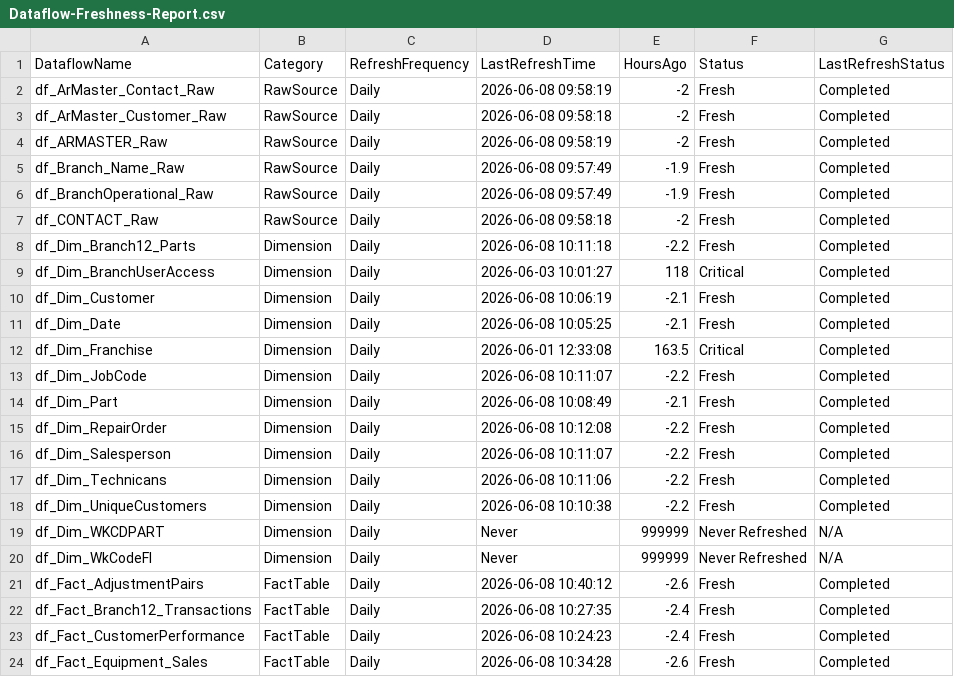
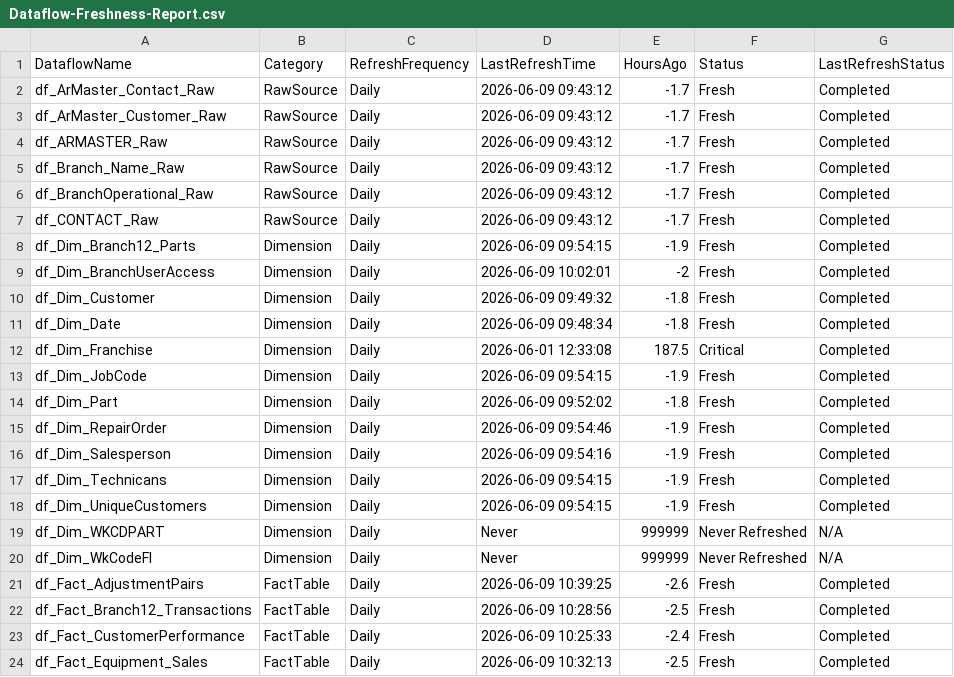
Before and after one commit to SlyFox18/claude-data-projects, a CSV file: projects/fabric-monitoring/documentation/Dataflow-Freshness-Report.csv, drawn as a sheet; only a part is shown; the diff covers the shown part only.

Commit message:
Auto-update: post-pipeline monitoring 2026-06-09
Scheduled task: Run-PostPipeline-Monitoring
- Refresh history logged
- Data freshness checked
- CU usage updated
- Dashboard regenerated

```diff
--- a/projects/fabric-monitoring/documentation/Dataflow-Freshness-Report.csv
+++ b/projects/fabric-monitoring/documentation/Dataflow-Freshness-Report.csv
@@ -1,24 +1,24 @@
 "DataflowName","Category","RefreshFrequency","LastRefreshTime","HoursAgo","Status","LastRefreshStatus"
-"df_ArMaster_Contact_Raw","RawSource","Daily","2026-06-08 09:58:19","-2","Fresh","Completed"
-"df_ArMaster_Customer_Raw","RawSource","Daily","2026-06-08 09:58:18","-2","Fresh","Completed"
-"df_ARMASTER_Raw","RawSource","Daily","2026-06-08 09:58:19","-2","Fresh","Completed"
-"df_Branch_Name_Raw","RawSource","Daily","2026-06-08 09:57:49","-1.9","Fresh","Completed"
-"df_BranchOperational_Raw","RawSource","Daily","2026-06-08 09:57:49","-1.9","Fresh","Completed"
-"df_CONTACT_Raw","RawSource","Daily","2026-06-08 09:58:18","-2","Fresh","Completed"
-"df_Dim_Branch12_Parts","Dimension","Daily","2026-06-08 10:11:18","-2.2","Fresh","Completed"
-"df_Dim_BranchUserAccess","Dimension","Daily","2026-06-03 10:01:27","118","Critical","Completed"
-"df_Dim_Customer","Dimension","Daily","2026-06-08 10:06:19","-2.1","Fresh","Completed"
-"df_Dim_Date","Dimension","Daily","2026-06-08 10:05:25","-2.1","Fresh","Completed"
-"df_Dim_Franchise","Dimension","Daily","2026-06-01 12:33:08","163.5","Critical","Completed"
-"df_Dim_JobCode","Dimension","Daily","2026-06-08 10:11:07","-2.2","Fresh","Completed"
-"df_Dim_Part","Dimension","Daily","2026-06-08 10:08:49","-2.1","Fresh","Completed"
-"df_Dim_RepairOrder","Dimension","Daily","2026-06-08 10:12:08","-2.2","Fresh","Completed"
-"df_Dim_Salesperson","Dimension","Daily","2026-06-08 10:11:07","-2.2","Fresh","Completed"
-"df_Dim_Technicans","Dimension","Daily","2026-06-08 10:11:06","-2.2","Fresh","Completed"
-"df_Dim_UniqueCustomers","Dimension","Daily","2026-06-08 10:10:38","-2.2","Fresh","Completed"
+"df_ArMaster_Contact_Raw","RawSource","Daily","2026-06-09 09:43:12","-1.7","Fresh","Completed"
+"df_ArMaster_Customer_Raw","RawSource","Daily","2026-06-09 09:43:12","-1.7","Fresh","Completed"
+"df_ARMASTER_Raw","RawSource","Daily","2026-06-09 09:43:12","-1.7","Fresh","Completed"
+"df_Branch_Name_Raw","RawSource","Daily","2026-06-09 09:43:12","-1.7","Fresh","Completed"
+"df_BranchOperational_Raw","RawSource","Daily","2026-06-09 09:43:12","-1.7","Fresh","Completed"
+"df_CONTACT_Raw","RawSource","Daily","2026-06-09 09:43:12","-1.7","Fresh","Completed"
+"df_Dim_Branch12_Parts","Dimension","Daily","2026-06-09 09:54:15","-1.9","Fresh","Completed"
+"df_Dim_BranchUserAccess","Dimension","Daily","2026-06-09 10:02:01","-2","Fresh","Completed"
+"df_Dim_Customer","Dimension","Daily","2026-06-09 09:49:32","-1.8","Fresh","Completed"
+"df_Dim_Date","Dimension","Daily","2026-06-09 09:48:34","-1.8","Fresh","Completed"
+"df_Dim_Franchise","Dimension","Daily","2026-06-01 12:33:08","187.5","Critical","Completed"
+"df_Dim_JobCode","Dimension","Daily","2026-06-09 09:54:15","-1.9","Fresh","Completed"
+"df_Dim_Part","Dimension","Daily","2026-06-09 09:52:02","-1.8","Fresh","Completed"
+"df_Dim_RepairOrder","Dimension","Daily","2026-06-09 09:54:46","-1.9","Fresh","Completed"
+"df_Dim_Salesperson","Dimension","Daily","2026-06-09 09:54:16","-1.9","Fresh","Completed"
+"df_Dim_Technicans","Dimension","Daily","2026-06-09 09:54:15","-1.9","Fresh","Completed"
+"df_Dim_UniqueCustomers","Dimension","Daily","2026-06-09 09:54:15","-1.9","Fresh","Completed"
 "df_Dim_WKCDPART","Dimension","Daily","Never","999999","Never Refreshed","N/A"
 "df_Dim_WkCodeFl","Dimension","Daily","Never","999999","Never Refreshed","N/A"
-"df_Fact_AdjustmentPairs","FactTable","Daily","2026-06-08 10:40:12","-2.6","Fresh","Completed"
-"df_Fact_Branch12_Transactions","FactTable","Daily","2026-06-08 10:27:35","-2.4","Fresh","Completed"
-"df_Fact_CustomerPerformance","FactTable","Daily","2026-06-08 10:24:23","-2.4","Fresh","Completed"
-"df_Fact_Equipment_Sales","FactTable","Daily","2026-06-08 10:34:28","-2.6","Fresh","Completed"
+"df_Fact_AdjustmentPairs","FactTable","Daily","2026-06-09 10:39:25","-2.6","Fresh","Completed"
+"df_Fact_Branch12_Transactions","FactTable","Daily","2026-06-09 10:28:56","-2.5","Fresh","Completed"
+"df_Fact_CustomerPerformance","FactTable","Daily","2026-06-09 10:25:33","-2.4","Fresh","Completed"
+"df_Fact_Equipment_Sales","FactTable","Daily","2026-06-09 10:32:13","-2.5","Fresh","Completed"
```
Also changed, not shown: 97 edited cells elsewhere in this file, 7 other files.
